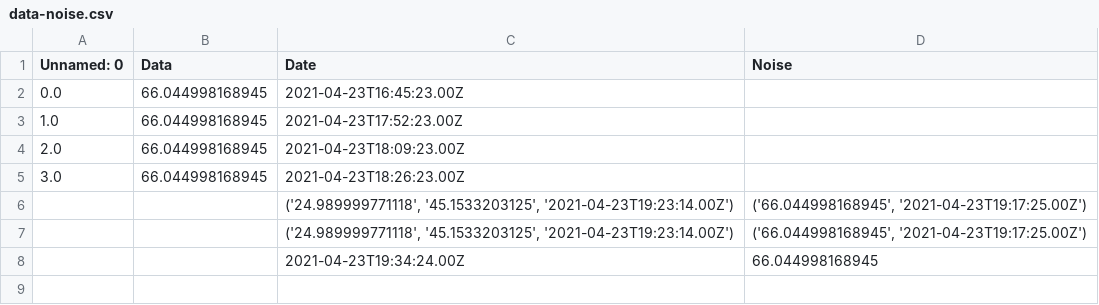
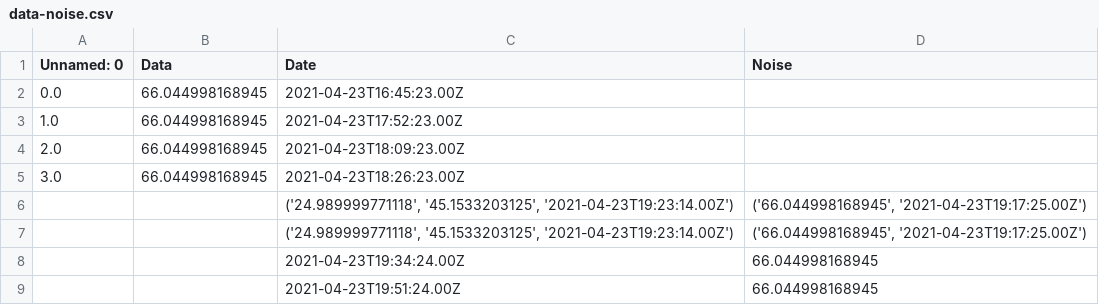
Before and after one commit to JoseRuizCasado/SmartCampus, a CSV file: data-noise.csv, drawn as a sheet; the diff names each change by its address in the sheet, - before the commit and + after, or states it on an @@ line.

```diff
--- a/data-noise.csv
+++ b/data-noise.csv
+row 9:  |  | 2021-04-23T19:51:24.00Z | 66.044998168945
```
Also changed, not shown: 3 other files.
